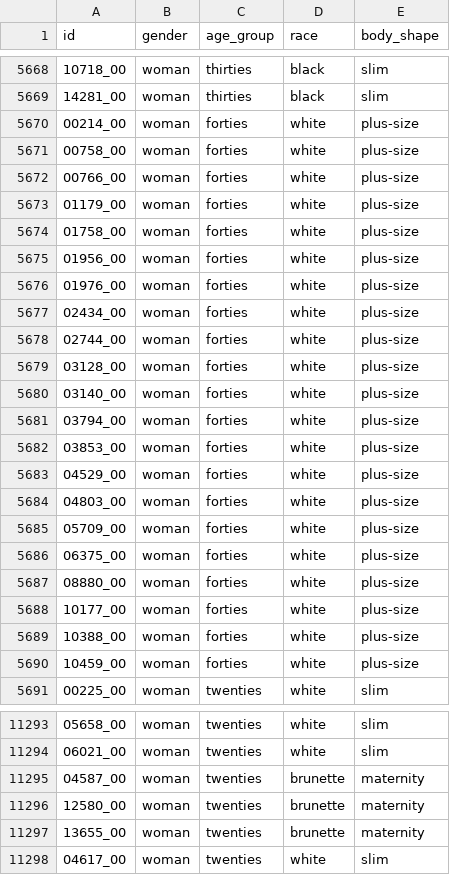
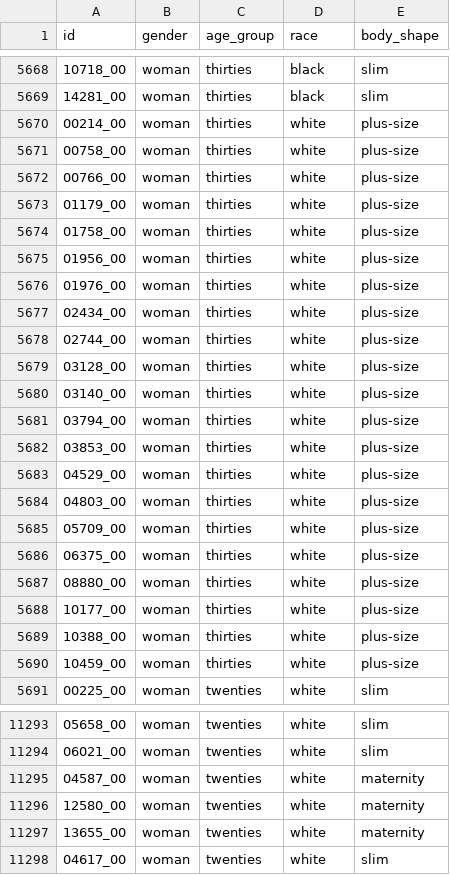
Before and after one commit to Idir6380/PFE, a CSV file: preprocessing/preprocessed_2.csv, drawn as a sheet; only a part is shown, gaps mark what is left out; the diff covers the shown part only.

```diff
--- a/preprocessing/preprocessed_2.csv
+++ b/preprocessing/preprocessed_2.csv
@@ -5669,23 +5669,23 @@ id,gender,age_group,race,body_shape
 14281_00,woman,thirties,black,slim
-00214_00,woman,forties,white,plus-size
-00758_00,woman,forties,white,plus-size
-00766_00,woman,forties,white,plus-size
-01179_00,woman,forties,white,plus-size
-01758_00,woman,forties,white,plus-size
-01956_00,woman,forties,white,plus-size
-01976_00,woman,forties,white,plus-size
-02434_00,woman,forties,white,plus-size
-02744_00,woman,forties,white,plus-size
-03128_00,woman,forties,white,plus-size
-03140_00,woman,forties,white,plus-size
-03794_00,woman,forties,white,plus-size
-03853_00,woman,forties,white,plus-size
-04529_00,woman,forties,white,plus-size
-04803_00,woman,forties,white,plus-size
-05709_00,woman,forties,white,plus-size
-06375_00,woman,forties,white,plus-size
-08880_00,woman,forties,white,plus-size
-10177_00,woman,forties,white,plus-size
-10388_00,woman,forties,white,plus-size
-10459_00,woman,forties,white,plus-size
+00214_00,woman,thirties,white,plus-size
+00758_00,woman,thirties,white,plus-size
+00766_00,woman,thirties,white,plus-size
+01179_00,woman,thirties,white,plus-size
+01758_00,woman,thirties,white,plus-size
+01956_00,woman,thirties,white,plus-size
+01976_00,woman,thirties,white,plus-size
+02434_00,woman,thirties,white,plus-size
+02744_00,woman,thirties,white,plus-size
+03128_00,woman,thirties,white,plus-size
+03140_00,woman,thirties,white,plus-size
+03794_00,woman,thirties,white,plus-size
+03853_00,woman,thirties,white,plus-size
+04529_00,woman,thirties,white,plus-size
+04803_00,woman,thirties,white,plus-size
+05709_00,woman,thirties,white,plus-size
+06375_00,woman,thirties,white,plus-size
+08880_00,woman,thirties,white,plus-size
+10177_00,woman,thirties,white,plus-size
+10388_00,woman,thirties,white,plus-size
+10459_00,woman,thirties,white,plus-size
 00225_00,woman,twenties,white,slim
@@ -11294,5 +11294,5 @@ id,gender,age_group,race,body_shape
 06021_00,woman,twenties,white,slim
-04587_00,woman,twenties,brunette,maternity
-12580_00,woman,twenties,brunette,maternity
-13655_00,woman,twenties,brunette,maternity
+04587_00,woman,twenties,white,maternity
+12580_00,woman,twenties,white,maternity
+13655_00,woman,twenties,white,maternity
 04617_00,woman,twenties,white,slim
```
Also changed, not shown: 1 edited cell elsewhere in this file, 2 other files.
